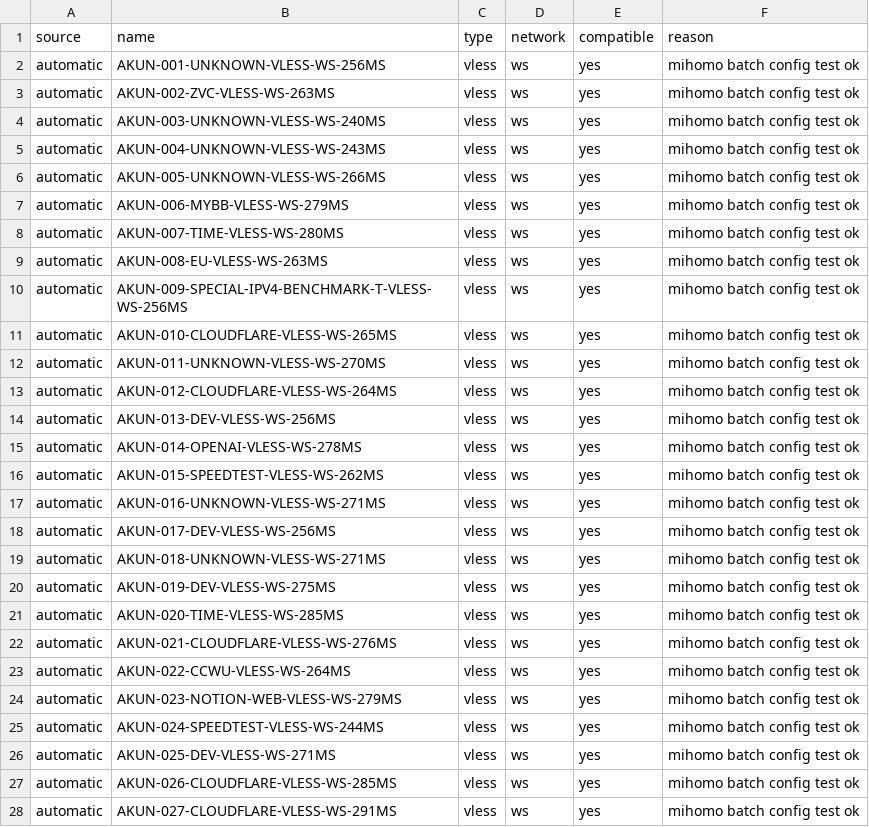
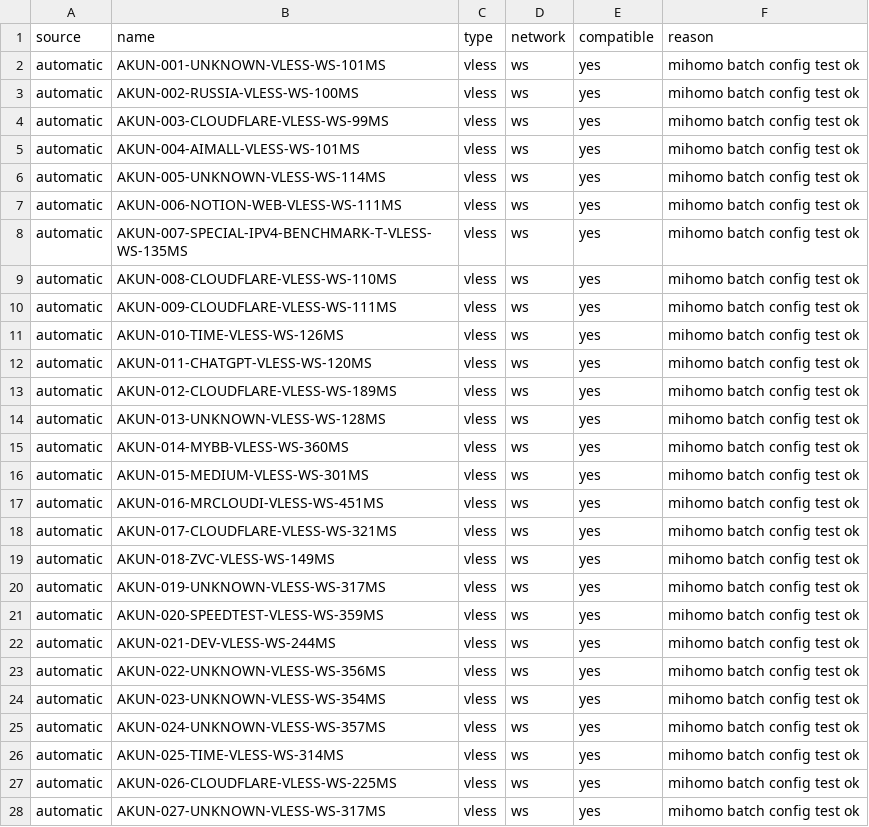
Before and after one commit to adiorany3/AkunYaml, a CSV file: openclash_compat_report.csv, drawn as a sheet; only a part is shown; the diff covers the shown part only.

```diff
--- a/openclash_compat_report.csv
+++ b/openclash_compat_report.csv
@@ -1,28 +1,28 @@
 source,name,type,network,compatible,reason
-automatic,AKUN-001-UNKNOWN-VLESS-WS-256MS,vless,ws,yes,mihomo batch config test ok
-automatic,AKUN-002-ZVC-VLESS-WS-263MS,vless,ws,yes,mihomo batch config test ok
-automatic,AKUN-003-UNKNOWN-VLESS-WS-240MS,vless,ws,yes,mihomo batch config test ok
-automatic,AKUN-004-UNKNOWN-VLESS-WS-243MS,vless,ws,yes,mihomo batch config test ok
-automatic,AKUN-005-UNKNOWN-VLESS-WS-266MS,vless,ws,yes,mihomo batch config test ok
-automatic,AKUN-006-MYBB-VLESS-WS-279MS,vless,ws,yes,mihomo batch config test ok
-automatic,AKUN-007-TIME-VLESS-WS-280MS,vless,ws,yes,mihomo batch config test ok
-automatic,AKUN-008-EU-VLESS-WS-263MS,vless,ws,yes,mihomo batch config test ok
-automatic,AKUN-009-SPECIAL-IPV4-BENCHMARK-T-VLESS-WS-256MS,vless,ws,yes,mihomo batch config test ok
-automatic,AKUN-010-CLOUDFLARE-VLESS-WS-265MS,vless,ws,yes,mihomo batch config test ok
-automatic,AKUN-011-UNKNOWN-VLESS-WS-270MS,vless,ws,yes,mihomo batch config test ok
-automatic,AKUN-012-CLOUDFLARE-VLESS-WS-264MS,vless,ws,yes,mihomo batch config test ok
-automatic,AKUN-013-DEV-VLESS-WS-256MS,vless,ws,yes,mihomo batch config test ok
-automatic,AKUN-014-OPENAI-VLESS-WS-278MS,vless,ws,yes,mihomo batch config test ok
-automatic,AKUN-015-SPEEDTEST-VLESS-WS-262MS,vless,ws,yes,mihomo batch config test ok
-automatic,AKUN-016-UNKNOWN-VLESS-WS-271MS,vless,ws,yes,mihomo batch config test ok
-automatic,AKUN-017-DEV-VLESS-WS-256MS,vless,ws,yes,mihomo batch config test ok
-automatic,AKUN-018-UNKNOWN-VLESS-WS-271MS,vless,ws,yes,mihomo batch config test ok
-automatic,AKUN-019-DEV-VLESS-WS-275MS,vless,ws,yes,mihomo batch config test ok
-automatic,AKUN-020-TIME-VLESS-WS-285MS,vless,ws,yes,mihomo batch config test ok
-automatic,AKUN-021-CLOUDFLARE-VLESS-WS-276MS,vless,ws,yes,mihomo batch config test ok
-automatic,AKUN-022-CCWU-VLESS-WS-264MS,vless,ws,yes,mihomo batch config test ok
-automatic,AKUN-023-NOTION-WEB-VLESS-WS-279MS,vless,ws,yes,mihomo batch config test ok
-automatic,AKUN-024-SPEEDTEST-VLESS-WS-244MS,vless,ws,yes,mihomo batch config test ok
-automatic,AKUN-025-DEV-VLESS-WS-271MS,vless,ws,yes,mihomo batch config test ok
-automatic,AKUN-026-CLOUDFLARE-VLESS-WS-285MS,vless,ws,yes,mihomo batch config test ok
-automatic,AKUN-027-CLOUDFLARE-VLESS-WS-291MS,vless,ws,yes,mihomo batch config test ok
+automatic,AKUN-001-UNKNOWN-VLESS-WS-101MS,vless,ws,yes,mihomo batch config test ok
+automatic,AKUN-002-RUSSIA-VLESS-WS-100MS,vless,ws,yes,mihomo batch config test ok
+automatic,AKUN-003-CLOUDFLARE-VLESS-WS-99MS,vless,ws,yes,mihomo batch config test ok
+automatic,AKUN-004-AIMALL-VLESS-WS-101MS,vless,ws,yes,mihomo batch config test ok
+automatic,AKUN-005-UNKNOWN-VLESS-WS-114MS,vless,ws,yes,mihomo batch config test ok
+automatic,AKUN-006-NOTION-WEB-VLESS-WS-111MS,vless,ws,yes,mihomo batch config test ok
+automatic,AKUN-007-SPECIAL-IPV4-BENCHMARK-T-VLESS-WS-135MS,vless,ws,yes,mihomo batch config test ok
+automatic,AKUN-008-CLOUDFLARE-VLESS-WS-110MS,vless,ws,yes,mihomo batch config test ok
+automatic,AKUN-009-CLOUDFLARE-VLESS-WS-111MS,vless,ws,yes,mihomo batch config test ok
+automatic,AKUN-010-TIME-VLESS-WS-126MS,vless,ws,yes,mihomo batch config test ok
+automatic,AKUN-011-CHATGPT-VLESS-WS-120MS,vless,ws,yes,mihomo batch config test ok
+automatic,AKUN-012-CLOUDFLARE-VLESS-WS-189MS,vless,ws,yes,mihomo batch config test ok
+automatic,AKUN-013-UNKNOWN-VLESS-WS-128MS,vless,ws,yes,mihomo batch config test ok
+automatic,AKUN-014-MYBB-VLESS-WS-360MS,vless,ws,yes,mihomo batch config test ok
+automatic,AKUN-015-MEDIUM-VLESS-WS-301MS,vless,ws,yes,mihomo batch config test ok
+automatic,AKUN-016-MRCLOUDI-VLESS-WS-451MS,vless,ws,yes,mihomo batch config test ok
+automatic,AKUN-017-CLOUDFLARE-VLESS-WS-321MS,vless,ws,yes,mihomo batch config test ok
+automatic,AKUN-018-ZVC-VLESS-WS-149MS,vless,ws,yes,mihomo batch config test ok
+automatic,AKUN-019-UNKNOWN-VLESS-WS-317MS,vless,ws,yes,mihomo batch config test ok
+automatic,AKUN-020-SPEEDTEST-VLESS-WS-359MS,vless,ws,yes,mihomo batch config test ok
+automatic,AKUN-021-DEV-VLESS-WS-244MS,vless,ws,yes,mihomo batch config test ok
+automatic,AKUN-022-UNKNOWN-VLESS-WS-356MS,vless,ws,yes,mihomo batch config test ok
+automatic,AKUN-023-UNKNOWN-VLESS-WS-354MS,vless,ws,yes,mihomo batch config test ok
+automatic,AKUN-024-UNKNOWN-VLESS-WS-357MS,vless,ws,yes,mihomo batch config test ok
+automatic,AKUN-025-TIME-VLESS-WS-314MS,vless,ws,yes,mihomo batch config test ok
+automatic,AKUN-026-CLOUDFLARE-VLESS-WS-225MS,vless,ws,yes,mihomo batch config test ok
+automatic,AKUN-027-UNKNOWN-VLESS-WS-317MS,vless,ws,yes,mihomo batch config test ok
```
Also changed, not shown: 33 edited cells elsewhere in this file, urltest_report.csv, 19 other files.
